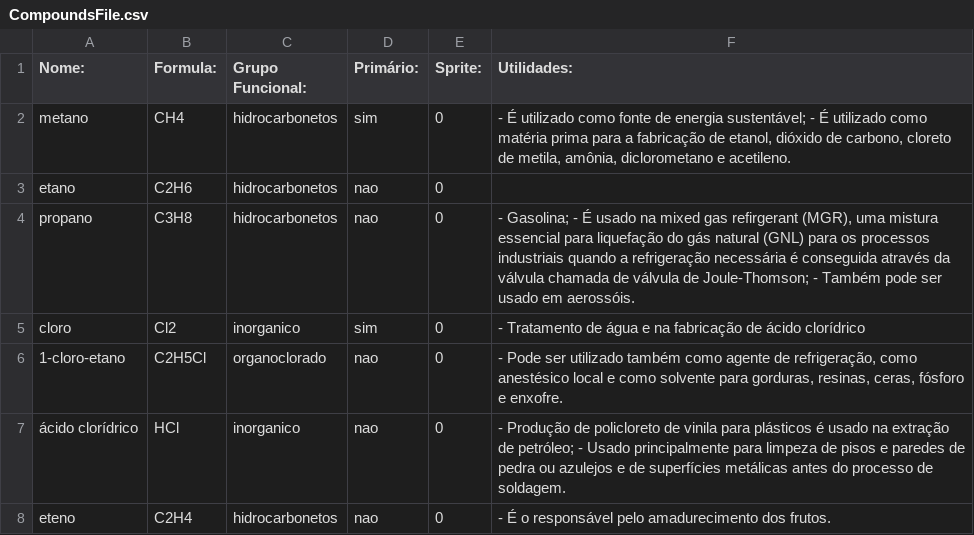
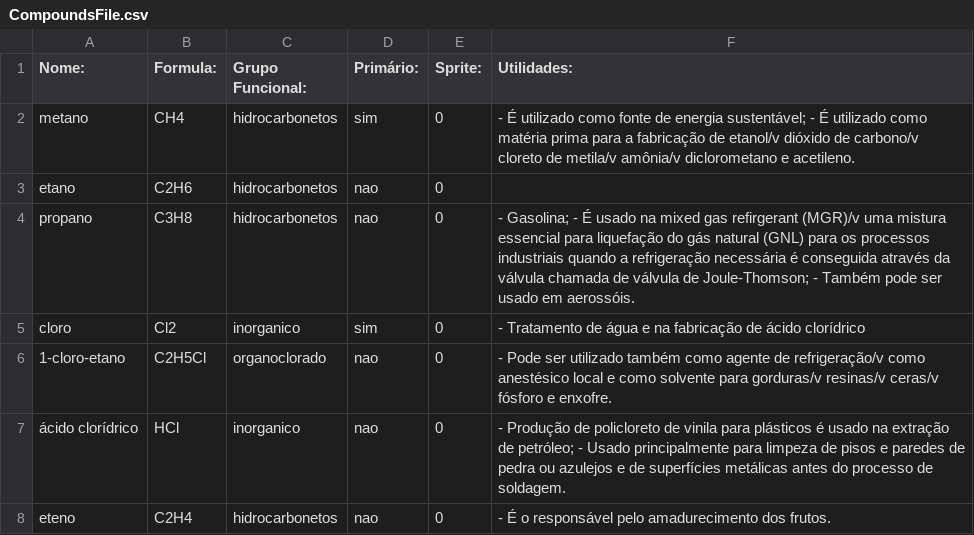
Before and after one commit to mbmtorres/LevelEditorCyberAlchemy, a CSV file: CompoundsFile.csv, drawn as a sheet; only a part is shown; the diff covers the shown part only.

```diff
--- a/CompoundsFile.csv
+++ b/CompoundsFile.csv
@@ -1,7 +1,7 @@
 Nome:,Formula:,Grupo Funcional:,Primário:,Sprite:,Utilidades:
-metano,CH4,hidrocarbonetos,sim,0,"- É utilizado como fonte de energia sustentável; - É utilizado como matéria prima para a fabricação de etanol, dióxido de carbono, cloreto de metila, amônia, diclorometano e acetileno."
+metano,CH4,hidrocarbonetos,sim,0,- É utilizado como fonte de energia sustentável; - É utilizado como matéria prima para a fabricação de etanol/v dióxido de carbono/v cloreto de metila/v amônia/v diclorometano e acetileno.
 etano,C2H6,hidrocarbonetos,nao,0,
-propano,C3H8,hidrocarbonetos,nao,0,"- Gasolina; - É usado na mixed gas refirgerant (MGR), uma mistura essencial para liquefação do gás natural (GNL) para os processos industriais quando a refrigeração necessária é conseguida através da válvula chamada de válvula de Joule-Thomson; - Também pode ser usado em aerossóis."
+propano,C3H8,hidrocarbonetos,nao,0,- Gasolina; - É usado na mixed gas refirgerant (MGR)/v uma mistura essencial para liquefação do gás natural (GNL) para os processos industriais quando a refrigeração necessária é conseguida através da válvula chamada de válvula de Joule-Thomson; - Também pode ser usado em aerossóis.
 cloro,Cl2,inorganico,sim,0,- Tratamento de água e na fabricação de ácido clorídrico
-1-cloro-etano,C2H5Cl,organoclorado,nao,0,"- Pode ser utilizado também como agente de refrigeração, como anestésico local e como solvente para gorduras, resinas, ceras, fósforo e enxofre."
+1-cloro-etano,C2H5Cl,organoclorado,nao,0,- Pode ser utilizado também como agente de refrigeração/v como anestésico local e como solvente para gorduras/v resinas/v ceras/v fósforo e enxofre.
 ácido clorídrico,HCl,inorganico,nao,0,- Produção de policloreto de vinila para plásticos é usado na extração de petróleo; - Usado principalmente para limpeza de pisos e paredes de pedra ou azulejos e de superfícies metálicas antes do processo de soldagem.
```
Also changed, not shown: 15 edited cells elsewhere in this file.
